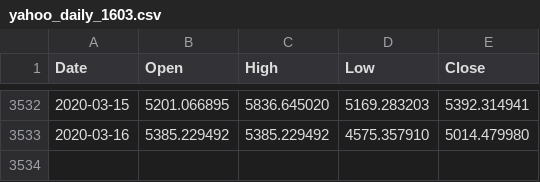
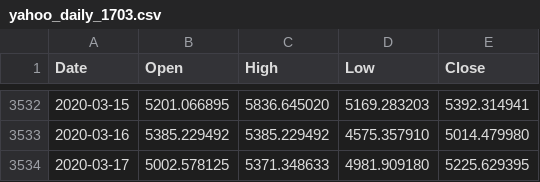
Before and after one commit to cyanidekhrist/lstmbtc, a CSV file: yahoo_daily_1703.csv (was yahoo_daily_1603.csv), drawn as a sheet; only a part is shown, gaps mark what is left out.

Commit message:
Update and rename yahoo_daily_1603.csv to yahoo_daily_1703.csv

```diff
--- a/yahoo_daily_1603.csv
+++ b/yahoo_daily_1703.csv
@@ -3533 +3533,2 @@ Date,Open,High,Low,Close
 2020-03-16,5385.229492,5385.229492,4575.357910,5014.479980
+2020-03-17,5002.578125,5371.348633,4981.909180,5225.629395
```
